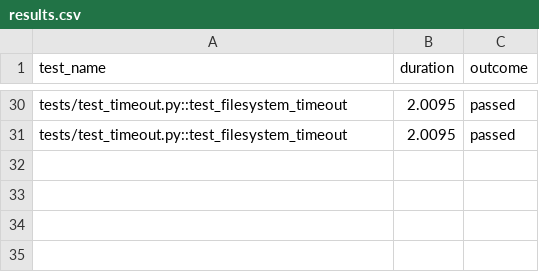
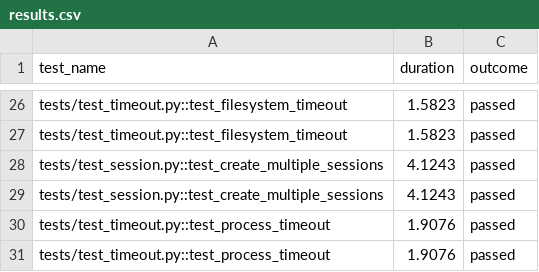
Before and after one commit to hzn-technologies/e2b, a CSV file: packages/python-sdk/results.csv, drawn as a sheet; only a part is shown, gaps mark what is left out; addresses are those after the commit; the diff covers the shown part only; the diff names each change by its address in the sheet, - before the commit and + after, or states it on an @@ line.

```diff
--- a/packages/python-sdk/results.csv
+++ b/packages/python-sdk/results.csv
-B26:B27 (duration): 2.0095
+B26:B27 (duration): 1.5823
+row 28: tests/test_session.py::test_create_multiple_sessions | 4.1243 | passed
+row 29: tests/test_session.py::test_create_multiple_sessions | 4.1243 | passed
+row 30: tests/test_timeout.py::test_process_timeout | 1.9076 | passed
+row 31: tests/test_timeout.py::test_process_timeout | 1.9076 | passed
```
Also changed, not shown: 2 added rows, 6 removed rows and 22 edited cells elsewhere in this file, 2 other files.
